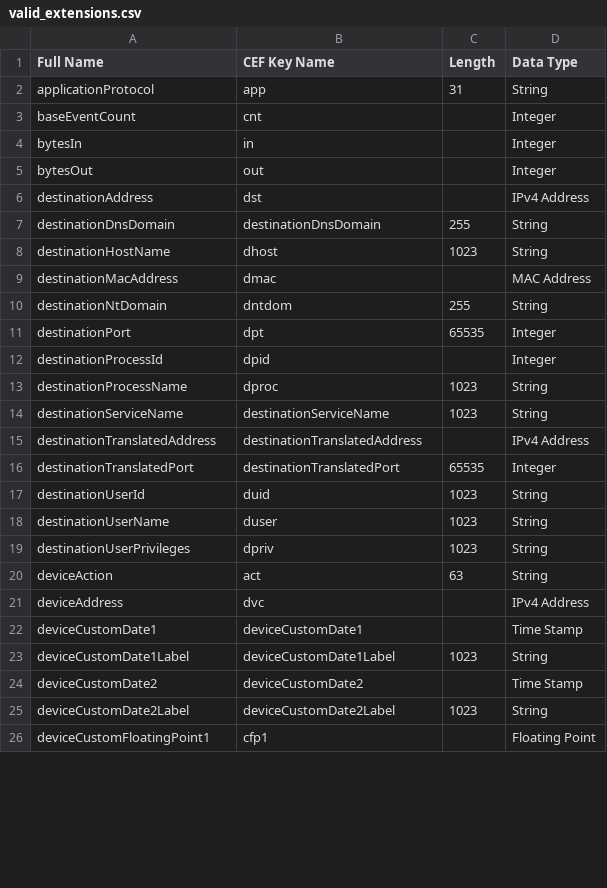
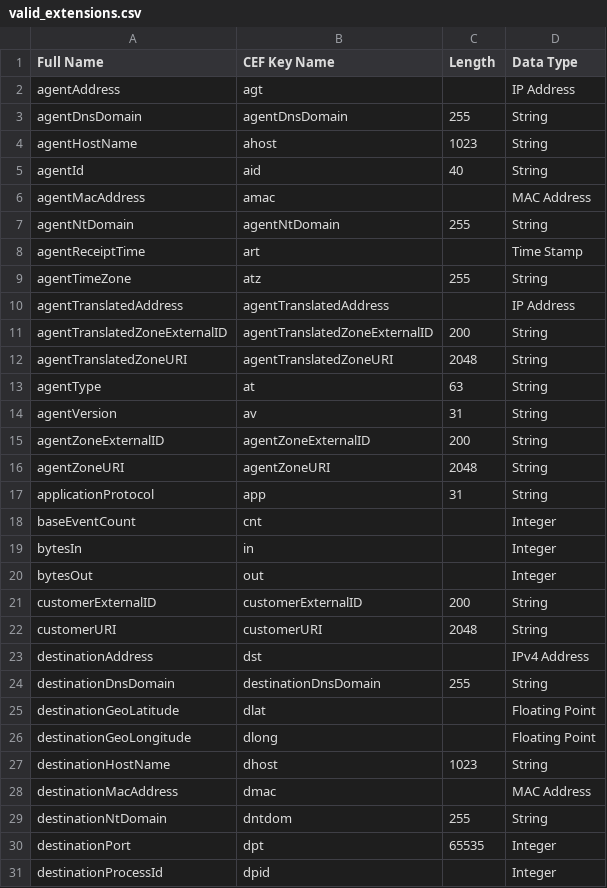
Before and after one commit to Osirium/format_cef, a CSV file: src/format_cef/_cef/valid_extensions.csv, drawn as a sheet; only a part is shown; the shorter side is filled out with more unchanged rows; the diff covers the shown part only.

Commit message:
generate extensions from CEF spec

```diff
--- a/src/format_cef/_cef/valid_extensions.csv
+++ b/src/format_cef/_cef/valid_extensions.csv
@@ -1,2 +1,17 @@
 Full Name,CEF Key Name,Length,Data Type
+agentAddress,agt,,IP Address
+agentDnsDomain,agentDnsDomain,255,String
+agentHostName,ahost,1023,String
+agentId,aid,40,String
+agentMacAddress,amac,,MAC Address
+agentNtDomain,agentNtDomain,255,String
+agentReceiptTime,art,,Time Stamp
+agentTimeZone,atz,255,String
+agentTranslatedAddress,agentTranslatedAddress,,IP Address
+agentTranslatedZoneExternalID,agentTranslatedZoneExternalID,200,String
+agentTranslatedZoneURI,agentTranslatedZoneURI,2048,String
+agentType,at,63,String
+agentVersion,av,31,String
+agentZoneExternalID,agentZoneExternalID,200,String
+agentZoneURI,agentZoneURI,2048,String
 applicationProtocol,app,31,String
@@ -5,4 +20,8 @@ bytesIn,in,,Integer
 bytesOut,out,,Integer
+customerExternalID,customerExternalID,200,String
+customerURI,customerURI,2048,String
 destinationAddress,dst,,IPv4 Address
 destinationDnsDomain,destinationDnsDomain,255,String
+destinationGeoLatitude,dlat,,Floating Point
+destinationGeoLongitude,dlong,,Floating Point
 destinationHostName,dhost,1023,String
```
Also changed, not shown: 17 added rows, 2 removed rows and 20 edited cells elsewhere in this file, 7 other files.
